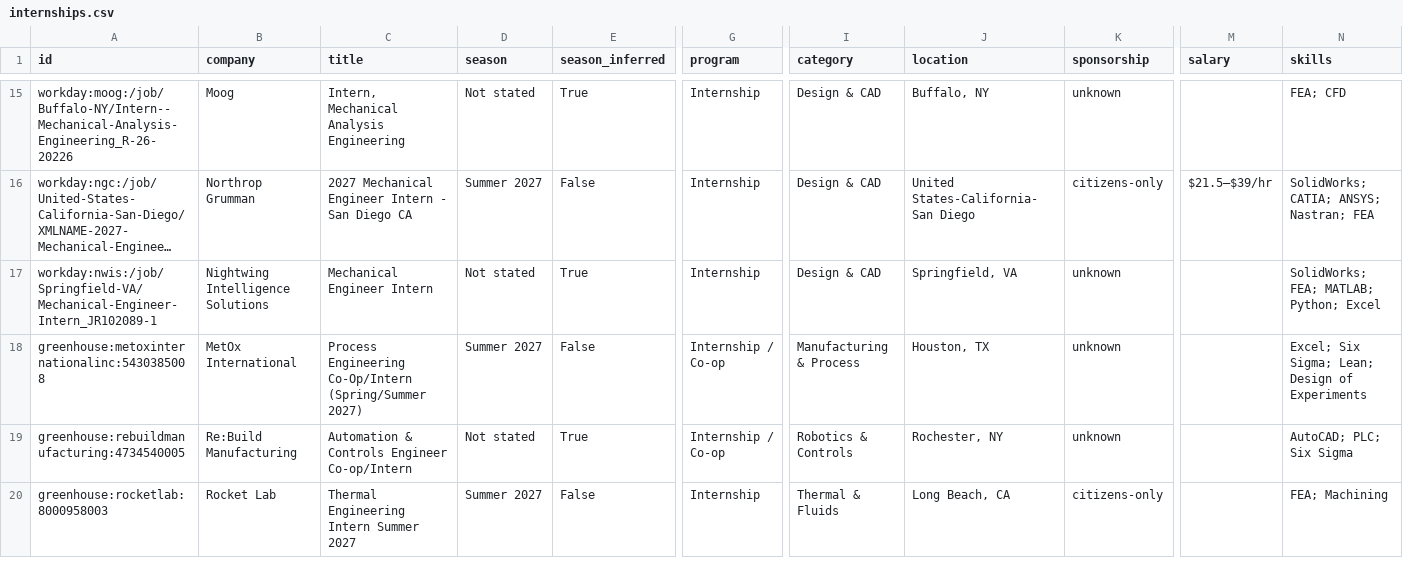
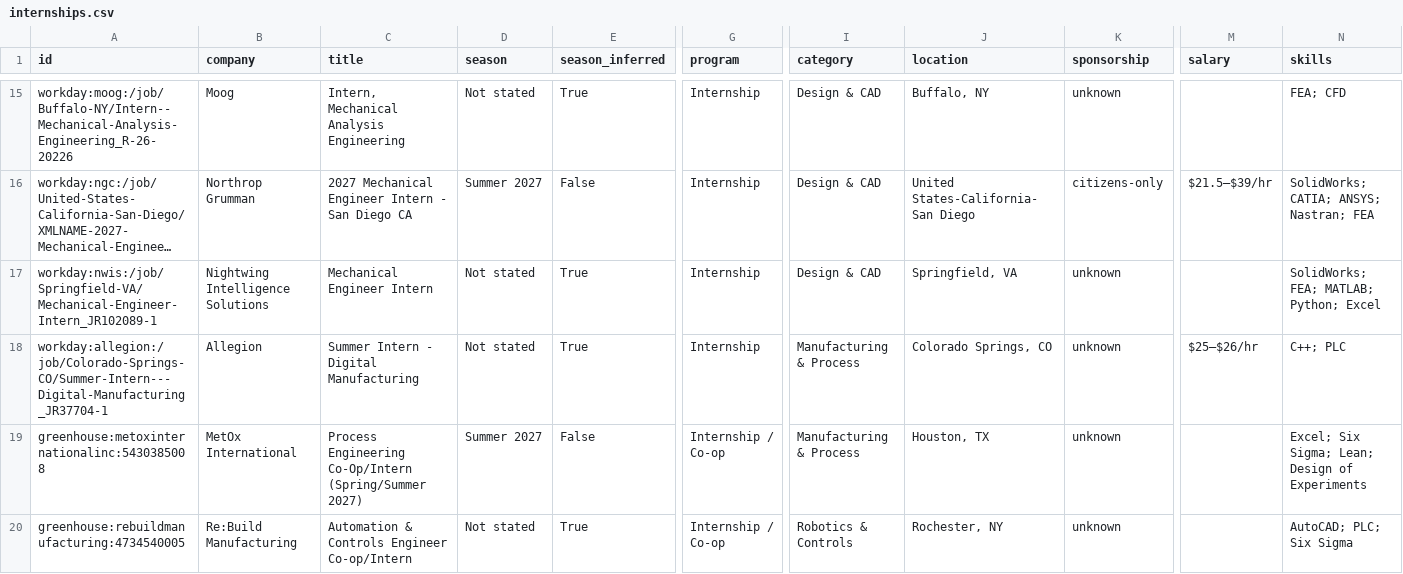
Before and after one commit to Tracker05/mechanical-engineering-internships, a CSV file: data/internships.csv, drawn as a sheet; only a part is shown, gaps mark what is left out; the shorter side is filled out with more unchanged rows; long unchanged cells end in …; rows hold the shown columns only; the diff names each change by its address in the sheet, - before the commit and + after, or states it on an @@ line.

```diff
--- a/data/internships.csv
+++ b/data/internships.csv
+row 18: workday:allegion:/job/Colorado-Springs-CO/Summer-Intern---Digital-Manufacturing_JR37704-1 | Allegion | Summer Intern - Digital Manufacturing | Not stated | True | Internship | Manufacturing & Process | Colorado Springs, CO | unknown | $25–$26/hr | C++; PLC
```
Also changed, not shown: docs/internships.csv, 14 other files.
